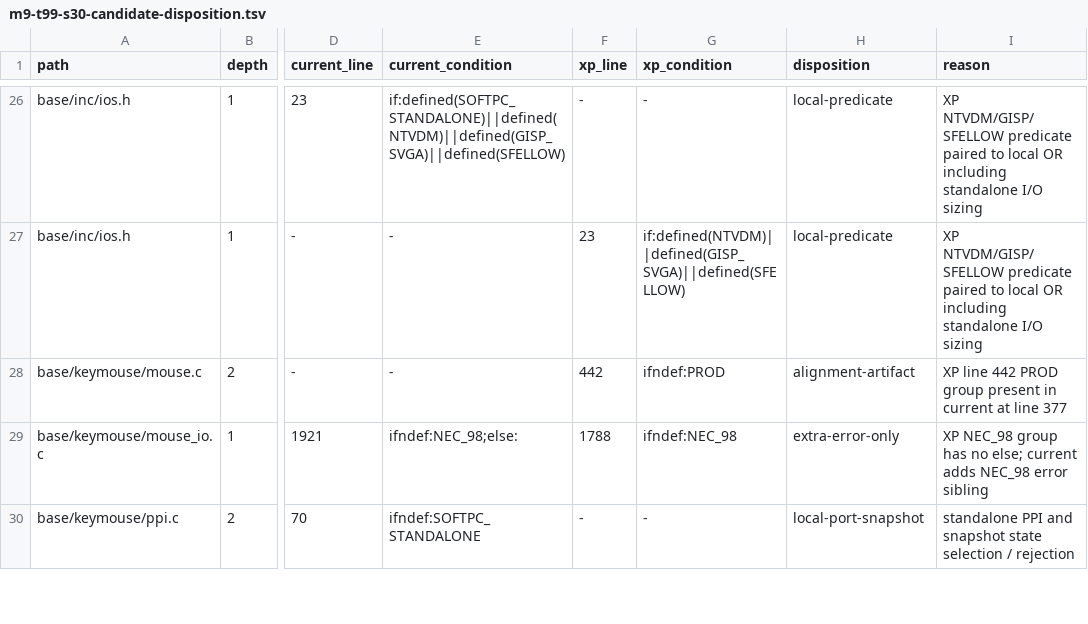
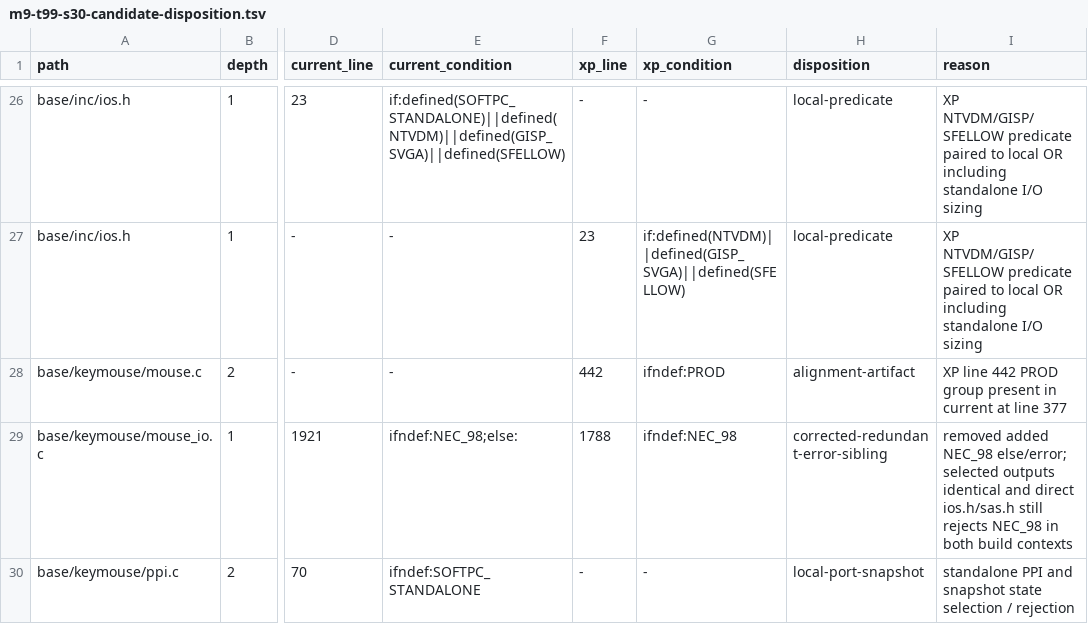
Before and after one commit to cshaxu/softpc, a TSV file: docs/etc/evidence/softpc/m9-t99-s30-candidate-disposition.tsv, drawn as a sheet; only a part is shown, gaps mark what is left out; the diff covers the shown part only; the diff names each change by its address in the sheet, - before the commit and + after, or states it on an @@ line.

Commit message:
T99 S30 align redundant mirror condition guards

```diff
--- a/docs/etc/evidence/softpc/m9-t99-s30-candidate-disposition.tsv
+++ b/docs/etc/evidence/softpc/m9-t99-s30-candidate-disposition.tsv
-H29 (disposition): extra-error-only
+H29 (disposition): corrected-redundant-error-sibling
-I29 (reason): XP NEC_98 group has no else; current adds NEC_98 error sibling
+I29 (reason): removed added NEC_98 else/error; selected outputs identical and direct ios.h/sas.h still rejects NEC_98 in both build contexts
```
Also changed, not shown: 10 edited cells elsewhere in this file, docs/etc/evidence/softpc/xp-sp1-current-manifest.tsv, 10 other files.
